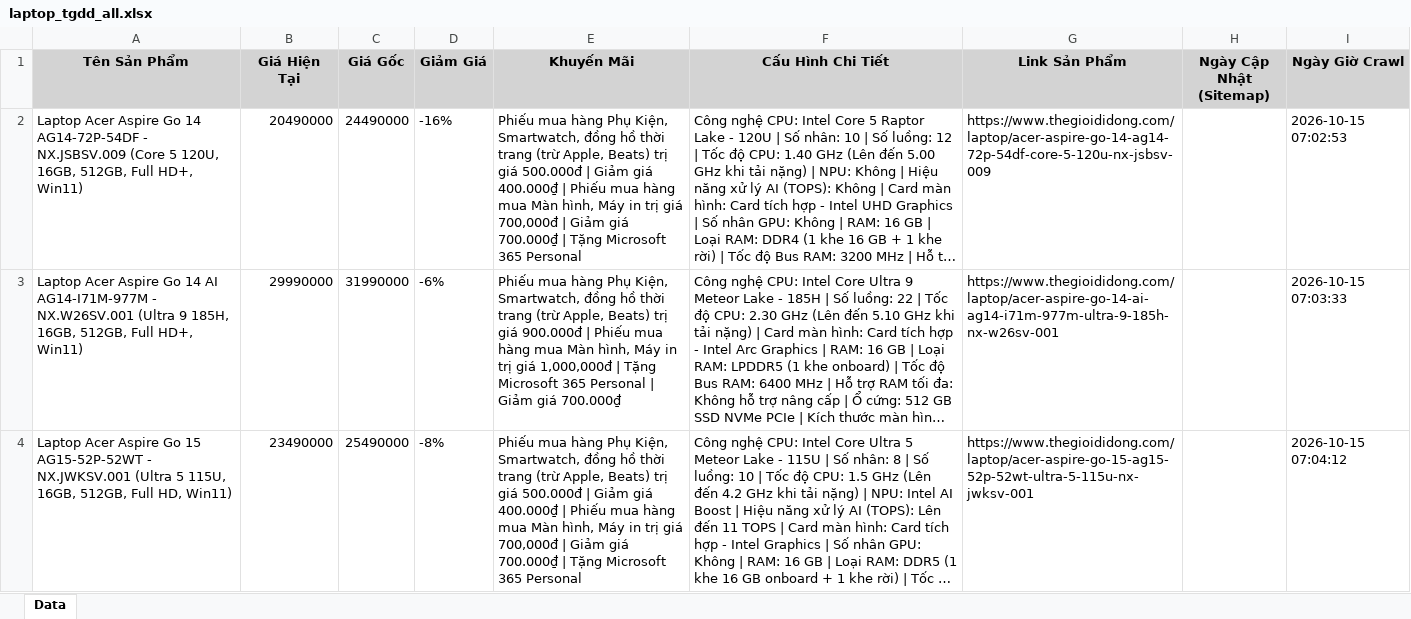
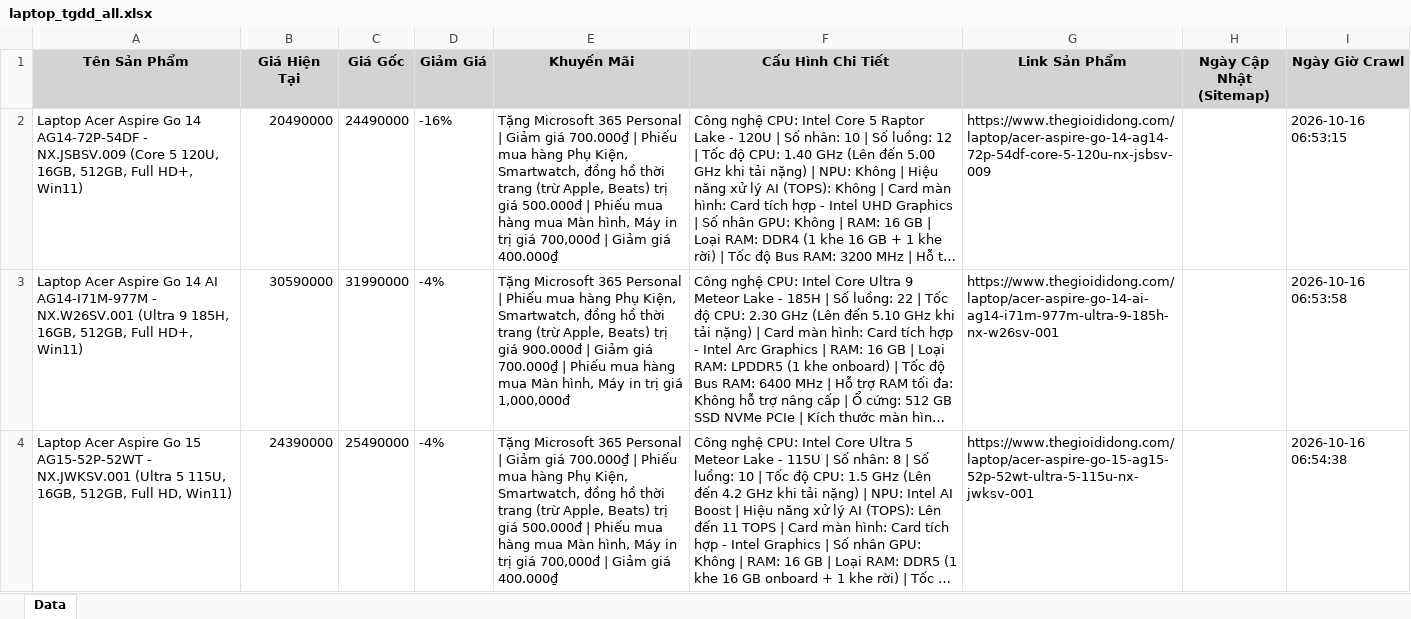
Before and after one commit to QuangTran-deptrai/crawl_laptop, an Excel workbook: laptop_tgdd_all.xlsx, sheet Data, drawn as a sheet; only a part is shown; long unchanged cells end in …; values as stored, in another font and other column widths than the file's, no borders; the diff covers the shown part only; the diff names each change by its address in the sheet, - before the commit and + after, or states it on an @@ line.

```diff
--- a/laptop_tgdd_all.xlsx (sheet Data)
+++ b/laptop_tgdd_all.xlsx (sheet Data)
-E2 (Khuyến Mãi): Phiếu mua hàng Phụ Kiện, Smartwatch, đồng hồ thời trang (trừ Apple, Beats) trị giá 500.000đ | Giảm giá 400.000₫ | Phiếu mua hàng mua Màn hình, Máy in trị giá 700,000đ | Giảm giá 700.000₫ | Tặng Microsoft 365 Personal
+E2 (Khuyến Mãi): Tặng Microsoft 365 Personal | Giảm giá 700.000₫ | Phiếu mua hàng Phụ Kiện, Smartwatch, đồng hồ thời trang (trừ Apple, Beats) trị giá 500.000đ | Phiếu mua hàng mua Màn hình, Máy in trị giá 700,000đ | Giảm giá 400.000₫
-I2 (Ngày Giờ Crawl): 2026-10-15 07:02:53
+I2 (Ngày Giờ Crawl): 2026-10-16 06:53:15
-B3 (Giá Hiện Tại): 29990000
+B3 (Giá Hiện Tại): 30590000
-D3 (Giảm Giá): -6%
+D3 (Giảm Giá): -4%
-E3 (Khuyến Mãi): Phiếu mua hàng Phụ Kiện, Smartwatch, đồng hồ thời trang (trừ Apple, Beats) trị giá 900.000đ | Phiếu mua hàng mua Màn hình, Máy in trị giá 1,000,000đ | Tặng Microsoft 365 Personal | Giảm giá 700.000₫
+E3 (Khuyến Mãi): Tặng Microsoft 365 Personal | Phiếu mua hàng Phụ Kiện, Smartwatch, đồng hồ thời trang (trừ Apple, Beats) trị giá 900.000đ | Giảm giá 700.000₫ | Phiếu mua hàng mua Màn hình, Máy in trị giá 1,000,000đ
-I3 (Ngày Giờ Crawl): 2026-10-15 07:03:33
+I3 (Ngày Giờ Crawl): 2026-10-16 06:53:58
-B4 (Giá Hiện Tại): 23490000
+B4 (Giá Hiện Tại): 24390000
-D4 (Giảm Giá): -8%
+D4 (Giảm Giá): -4%
-E4 (Khuyến Mãi): Phiếu mua hàng Phụ Kiện, Smartwatch, đồng hồ thời trang (trừ Apple, Beats) trị giá 500.000đ | Giảm giá 400.000₫ | Phiếu mua hàng mua Màn hình, Máy in trị giá 700,000đ | Giảm giá 700.000₫ | Tặng Microsoft 365 Personal
+E4 (Khuyến Mãi): Tặng Microsoft 365 Personal | Giảm giá 700.000₫ | Phiếu mua hàng Phụ Kiện, Smartwatch, đồng hồ thời trang (trừ Apple, Beats) trị giá 500.000đ | Phiếu mua hàng mua Màn hình, Máy in trị giá 700,000đ | Giảm giá 400.000₫
-I4 (Ngày Giờ Crawl): 2026-10-15 07:04:12
+I4 (Ngày Giờ Crawl): 2026-10-16 06:54:38
```
Also changed, not shown: 4 added rows, 10 removed rows and 1016 edited cells elsewhere in this sheet, laptop_cellphones_all.xlsx, laptop_fptshop_all.xlsx, 4 other files.
